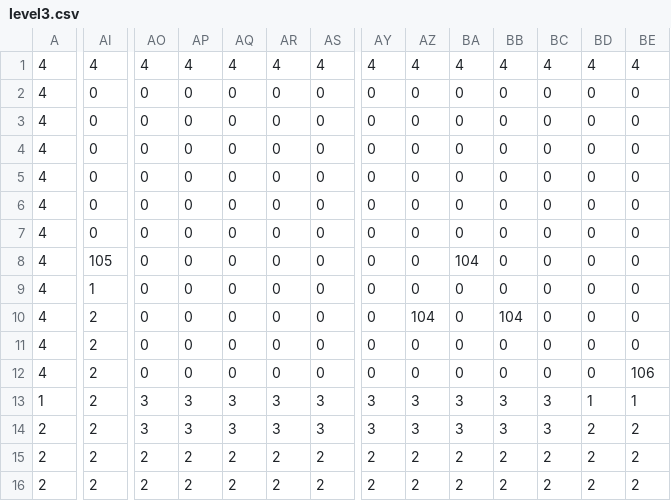
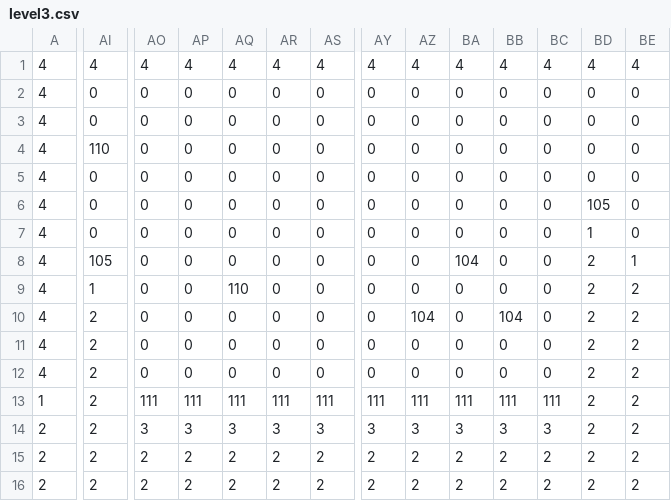
Before and after one commit to MNM2501/Group-Project, a CSV file: level3.csv, drawn as a sheet; only a part is shown, gaps mark what is left out; the diff names each change by its address in the sheet, - before the commit and + after, or states it on an @@ line.

```diff
--- a/level3.csv
+++ b/level3.csv
-AI4: 0
+AI4: 110
-BD6: 0
+BD6: 105
-BD7: 0
+BD7: 1
-BD8:BD12: 0
+BD8:BD12: 2
-BE8: 0
+BE8: 1
-AQ9: 0
+AQ9: 110
-BE9:BE11: 0
+BE9:BE11: 2
-BE12: 106
+BE12: 2
-AO13: 3
+AO13: 111
-AP13: 3
+AP13: 111
-AQ13: 3
+AQ13: 111
-AR13: 3
+AR13: 111
-AS13: 3
+AS13: 111
-AY13: 3
+AY13: 111
-AZ13: 3
+AZ13: 111
-BA13: 3
+BA13: 111
-BB13: 3
+BB13: 111
-BC13: 3
+BC13: 111
-BD13: 1
+BD13: 2
-BE13: 1
+BE13: 2
```
Also changed, not shown: level1.csv, level2.csv, 30 other files.
